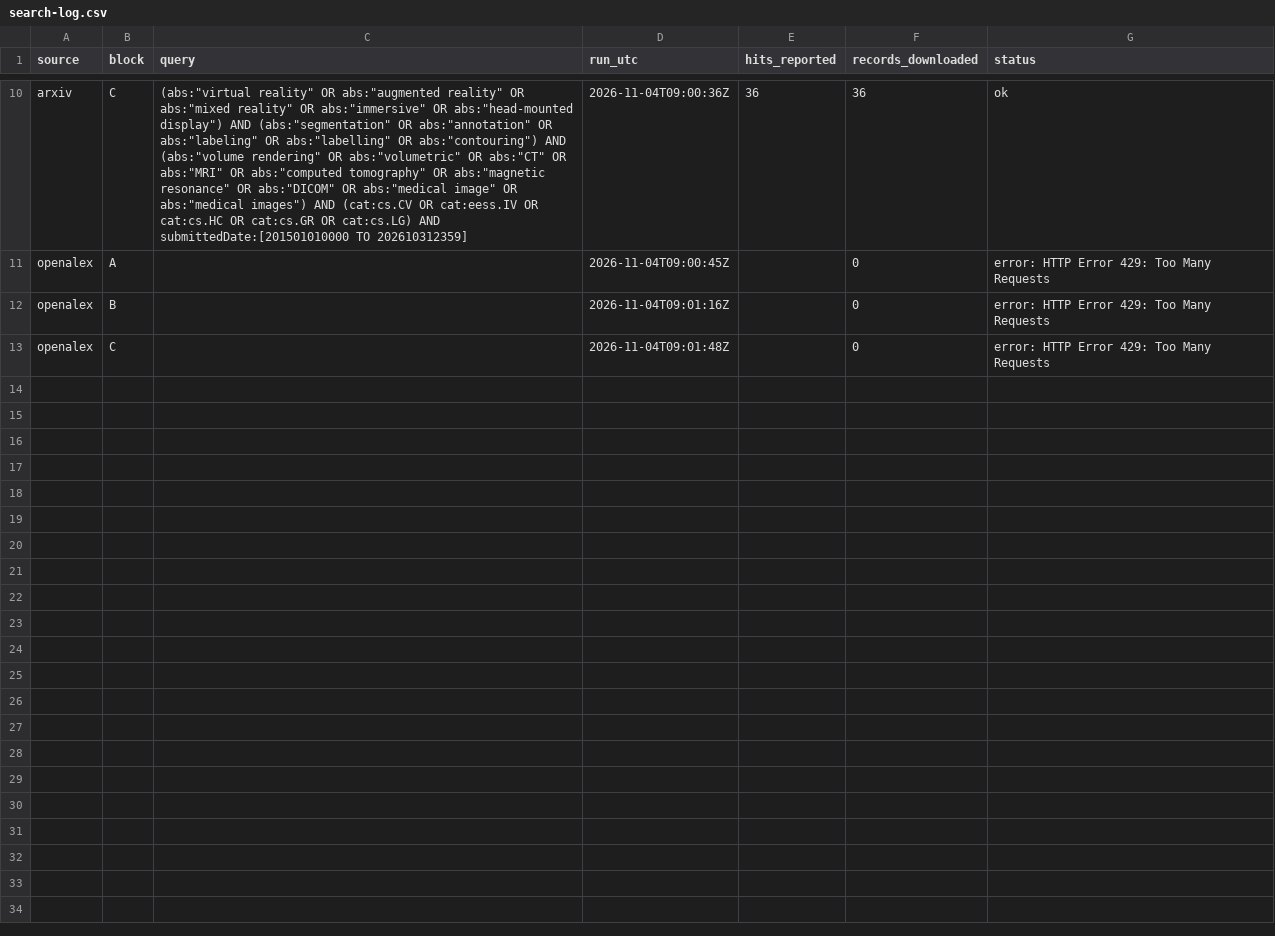
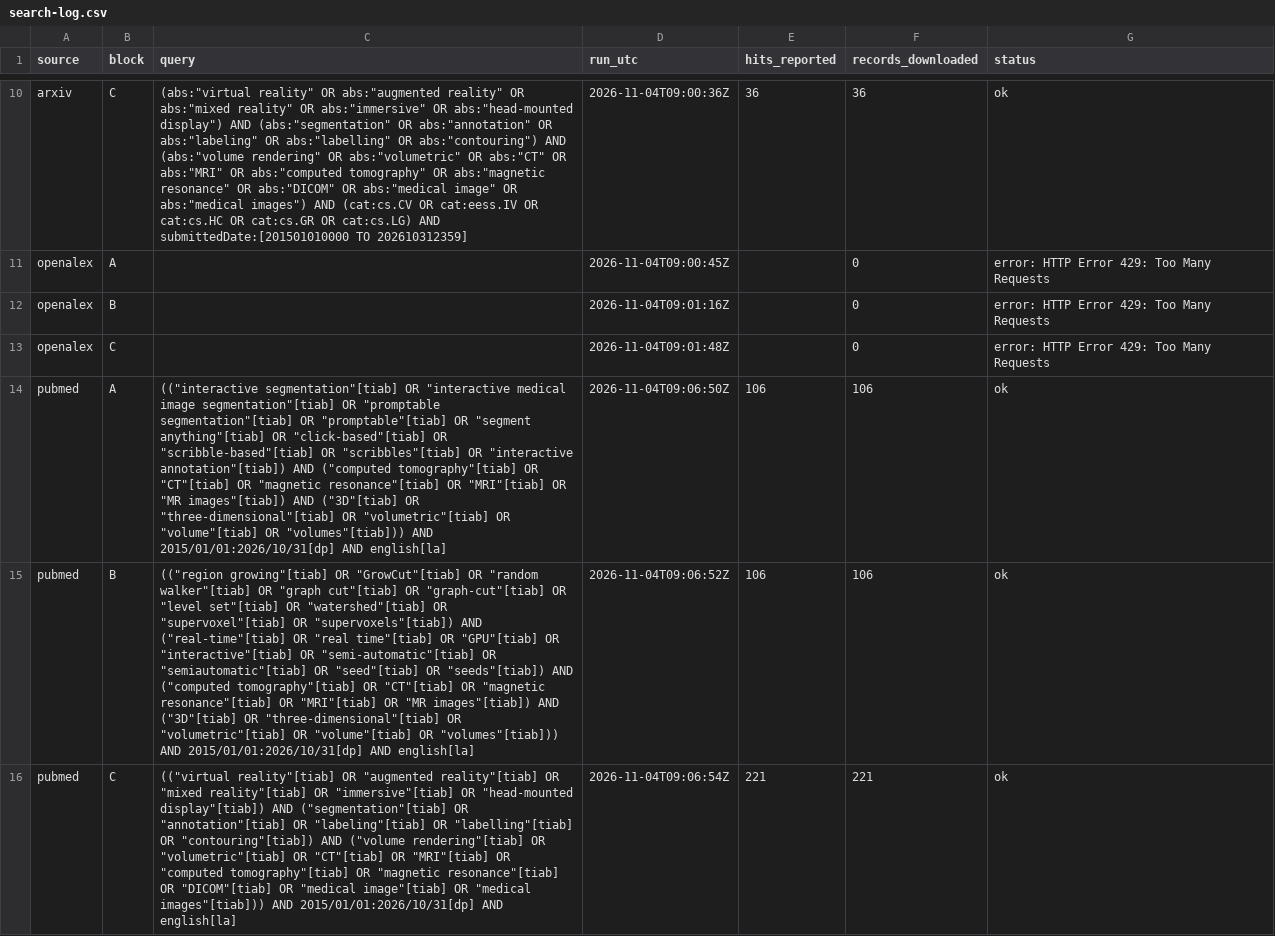
Before and after one commit to Martincel/UnityDICOMVolumeRendering, a CSV file: docs/research/data/search-log.csv, drawn as a sheet; only a part is shown, gaps mark what is left out; the diff names each change by its address in the sheet, - before the commit and + after, or states it on an @@ line.

```diff
--- a/docs/research/data/search-log.csv
+++ b/docs/research/data/search-log.csv
+row 14: pubmed | A | (("interactive segmentation"[tiab] OR "interactive medical image segmentation"[tiab] OR "promptable segmentation"[tiab] OR "promptable"[tiab] OR "segment anything"[tiab] OR "click-based"[tiab] OR "scribble-based"[tiab] OR "scribbles"[tiab] OR "interactive annotation"[tiab]) AND ("computed tomography"[tiab] OR "CT"[tiab] OR "magnetic resonance"[tiab] OR "MRI"[tiab] OR "MR images"[tiab]) AND ("3D"[tiab] OR "three-dimensional"[tiab] OR "volumetric"[tiab] OR "volume"[tiab] OR "volumes"[tiab])) AND 2015/01/01:2026/10/31[dp] AND english[la] | 2026-11-04T09:06:50Z | 106 | 106 | ok
+row 15: pubmed | B | (("region growing"[tiab] OR "GrowCut"[tiab] OR "random walker"[tiab] OR "graph cut"[tiab] OR "graph-cut"[tiab] OR "level set"[tiab] OR "watershed"[tiab] OR "supervoxel"[tiab] OR "supervoxels"[tiab]) AND ("real-time"[tiab] OR "real time"[tiab] OR "GPU"[tiab] OR "interactive"[tiab] OR "semi-automatic"[tiab] OR "semiautomatic"[tiab] OR "seed"[tiab] OR "seeds"[tiab]) AND ("computed tomography"[tiab] OR "CT"[tiab] OR "magnetic resonance"[tiab] OR "MRI"[tiab] OR "MR images"[tiab]) AND ("3D"[tiab] OR "three-dimensional"[tiab] OR "volumetric"[tiab] OR "volume"[tiab] OR "volumes"[tiab])) AND 2015/01/01:2026/10/31[dp] AND english[la] | 2026-11-04T09:06:52Z | 106 | 106 | ok
+row 16: pubmed | C | (("virtual reality"[tiab] OR "augmented reality"[tiab] OR "mixed reality"[tiab] OR "immersive"[tiab] OR "head-mounted display"[tiab]) AND ("segmentation"[tiab] OR "annotation"[tiab] OR "labeling"[tiab] OR "labelling"[tiab] OR "contouring"[tiab]) AND ("volume rendering"[tiab] OR "volumetric"[tiab] OR "CT"[tiab] OR "MRI"[tiab] OR "computed tomography"[tiab] OR "magnetic resonance"[tiab] OR "DICOM"[tiab] OR "medical image"[tiab] OR "medical images"[tiab])) AND 2015/01/01:2026/10/31[dp] AND english[la] | 2026-11-04T09:06:54Z | 221 | 221 | ok
```
Also changed, not shown: docs/research/data/dedup-log.csv, 12 other files.
